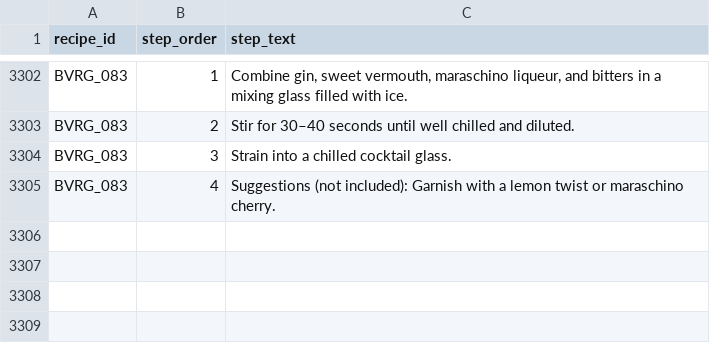
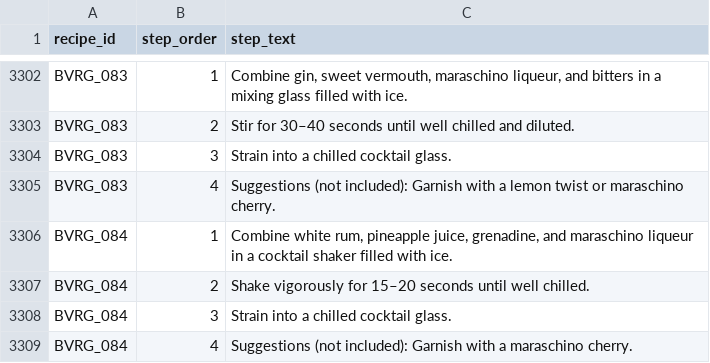
Before and after one commit to tlgeorgemailcom/daily-plate, a CSV file: recipes_v3/data/recipe_instructions.csv, drawn as a sheet; only a part is shown, gaps mark what is left out; the diff names each change by its address in the sheet, - before the commit and + after, or states it on an @@ line.

Commit message:
BVRG_084 Mary Pickford — white rum, pineapple, grenadine, maraschino — Rule D 104.4g 161.5 kcal/100g

```diff
--- a/recipes_v3/data/recipe_instructions.csv
+++ b/recipes_v3/data/recipe_instructions.csv
+row 3306: BVRG_084 | 1 | Combine white rum, pineapple juice, grenadine, and maraschino liqueur in a cocktail shaker filled with ice.
+row 3307: BVRG_084 | 2 | Shake vigorously for 15–20 seconds until well chilled.
+row 3308: BVRG_084 | 3 | Strain into a chilled cocktail glass.
+row 3309: BVRG_084 | 4 | Suggestions (not included): Garnish with a maraschino cherry.
```
Also changed, not shown: recipes_v3/data/recipe_ingredients.csv, recipes_v3/data/recipe_sections.csv, 5 other files.
